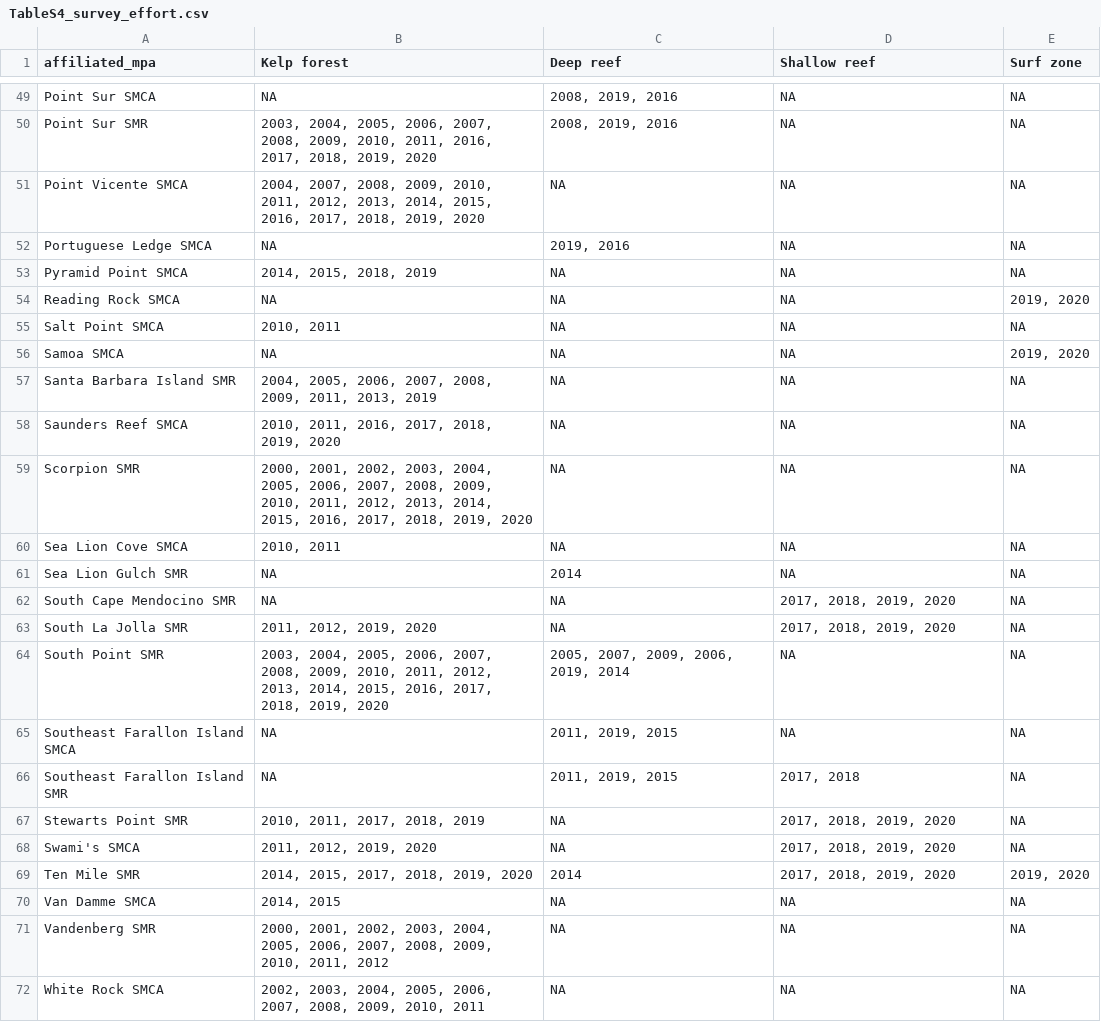
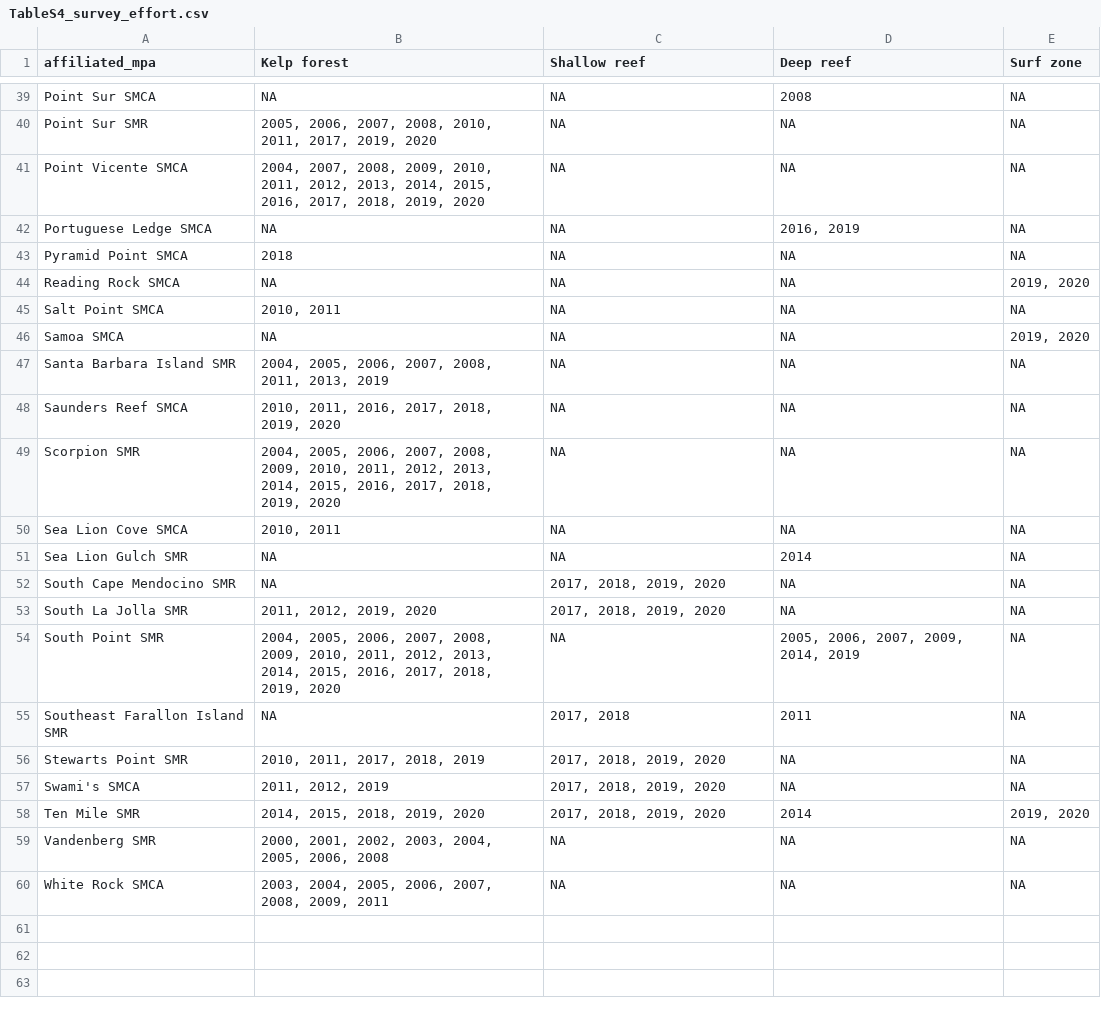
Before and after one commit to NCEAS/ca-mpa, a CSV file: analyses/1performance_eco/tables/TableS4_survey_effort.csv, drawn as a sheet; only a part is shown, gaps mark what is left out; the diff covers the shown part only.

```diff
--- a/analyses/1performance_eco/tables/TableS4_survey_effort.csv
+++ b/analyses/1performance_eco/tables/TableS4_survey_effort.csv
@@ -1 +1 @@
-"affiliated_mpa","Kelp forest","Deep reef","Shallow reef","Surf zone"
+"affiliated_mpa","Kelp forest","Shallow reef","Deep reef","Surf zone"
@@ -49,6 +39,6 @@
-"Point Sur SMCA",NA,"2008, 2019, 2016",NA,NA
-"Point Sur SMR","2003, 2004, 2005, 2006, 2007, 2008, 2009, 2010, 2011, 2016, 2017, 2018, 2019, 2020","2008, 2019, 2016",NA,NA
+"Point Sur SMCA",NA,NA,"2008",NA
+"Point Sur SMR","2005, 2006, 2007, 2008, 2010, 2011, 2017, 2019, 2020",NA,NA,NA
 "Point Vicente SMCA","2004, 2007, 2008, 2009, 2010, 2011, 2012, 2013, 2014, 2015, 2016, 2017, 2018, 2019, 2020",NA,NA,NA
-"Portuguese Ledge SMCA",NA,"2019, 2016",NA,NA
-"Pyramid Point SMCA","2014, 2015, 2018, 2019",NA,NA,NA
+"Portuguese Ledge SMCA",NA,NA,"2016, 2019",NA
+"Pyramid Point SMCA","2018",NA,NA,NA
 "Reading Rock SMCA",NA,NA,NA,"2019, 2020"
@@ -56,17 +46,15 @@
 "Samoa SMCA",NA,NA,NA,"2019, 2020"
-"Santa Barbara Island SMR","2004, 2005, 2006, 2007, 2008, 2009, 2011, 2013, 2019",NA,NA,NA
+"Santa Barbara Island SMR","2004, 2005, 2006, 2007, 2008, 2011, 2013, 2019",NA,NA,NA
 "Saunders Reef SMCA","2010, 2011, 2016, 2017, 2018, 2019, 2020",NA,NA,NA
-"Scorpion SMR","2000, 2001, 2002, 2003, 2004, 2005, 2006, 2007, 2008, 2009, 2010, 2011, 2012, 2013, 2014, 2015, 2016, 2017, 2018, 2019, 2020",NA,NA,NA
+"Scorpion SMR","2004, 2005, 2006, 2007, 2008, 2009, 2010, 2011, 2012, 2013, 2014, 2015, 2016, 2017, 2018, 2019, 2020",NA,NA,NA
 "Sea Lion Cove SMCA","2010, 2011",NA,NA,NA
-"Sea Lion Gulch SMR",NA,"2014",NA,NA
-"South Cape Mendocino SMR",NA,NA,"2017, 2018, 2019, 2020",NA
-"South La Jolla SMR","2011, 2012, 2019, 2020",NA,"2017, 2018, 2019, 2020",NA
-"South Point SMR","2003, 2004, 2005, 2006, 2007, 2008, 2009, 2010, 2011, 2012, 2013, 2014, 2015, 2016, 2017, 2018, 2019, 2020","2005, 2007, 2009, 2006, 2019, 2014",NA,NA
-"Southeast Farallon Island SMCA",NA,"2011, 2019, 2015",NA,NA
-"Southeast Farallon Island SMR",NA,"2011, 2019, 2015","2017, 2018",NA
-"Stewarts Point SMR","2010, 2011, 2017, 2018, 2019",NA,"2017, 2018, 2019, 2020",NA
-"Swami's SMCA","2011, 2012, 2019, 2020",NA,"2017, 2018, 2019, 2020",NA
-"Ten Mile SMR","2014, 2015, 2017, 2018, 2019, 2020","2014","2017, 2018, 2019, 2020","2019, 2020"
-"Van Damme SMCA","2014, 2015",NA,NA,NA
-"Vandenberg SMR","2000, 2001, 2002, 2003, 2004, 2005, 2006, 2007, 2008, 2009, 2010, 2011, 2012",NA,NA,NA
-"White Rock SMCA","2002, 2003, 2004, 2005, 2006, 2007, 2008, 2009, 2010, 2011",NA,NA,NA
+"Sea Lion Gulch SMR",NA,NA,"2014",NA
+"South Cape Mendocino SMR",NA,"2017, 2018, 2019, 2020",NA,NA
+"South La Jolla SMR","2011, 2012, 2019, 2020","2017, 2018, 2019, 2020",NA,NA
+"South Point SMR","2004, 2005, 2006, 2007, 2008, 2009, 2010, 2011, 2012, 2013, 2014, 2015, 2016, 2017, 2018, 2019, 2020",NA,"2005, 2006, 2007, 2009, 2014, 2019",NA
+"Southeast Farallon Island SMR",NA,"2017, 2018","2011",NA
+"Stewarts Point SMR","2010, 2011, 2017, 2018, 2019","2017, 2018, 2019, 2020",NA,NA
+"Swami's SMCA","2011, 2012, 2019","2017, 2018, 2019, 2020",NA,NA
+"Ten Mile SMR","2014, 2015, 2018, 2019, 2020","2017, 2018, 2019, 2020","2014","2019, 2020"
+"Vandenberg SMR","2000, 2001, 2002, 2003, 2004, 2005, 2006, 2008",NA,NA,NA
+"White Rock SMCA","2003, 2004, 2005, 2006, 2007, 2008, 2009, 2011",NA,NA,NA
```
Also changed, not shown: 10 removed rows and 55 edited cells elsewhere in this file, 1 other file.
